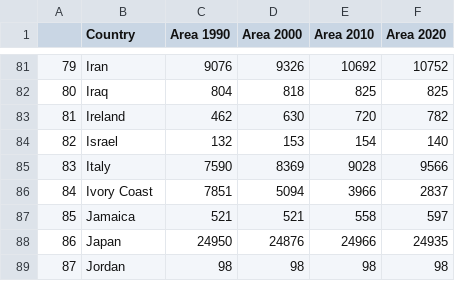
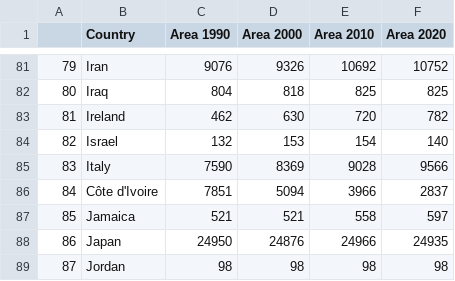
Before and after one commit to TeoJieRu/32690185_week9_homework, a CSV file: Forest_Data.csv, drawn as a sheet; only a part is shown, gaps mark what is left out.

Commit message:
Update Forest_Data.csv

```diff
--- a/Forest_Data.csv
+++ b/Forest_Data.csv
@@ -85,3 +85,3 @@
 83,Italy,7590,8369,9028,9566
-84,Ivory Coast,7851,5094,3966,2837
+84,Côte d'Ivoire,7851,5094,3966,2837
 85,Jamaica,521,521,558,597
```
